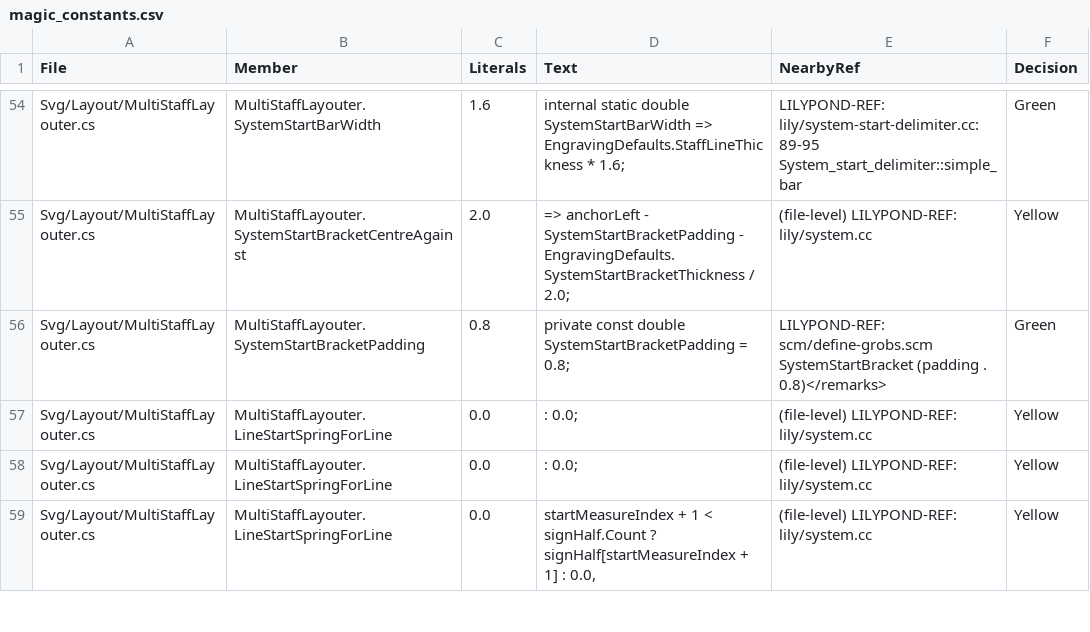
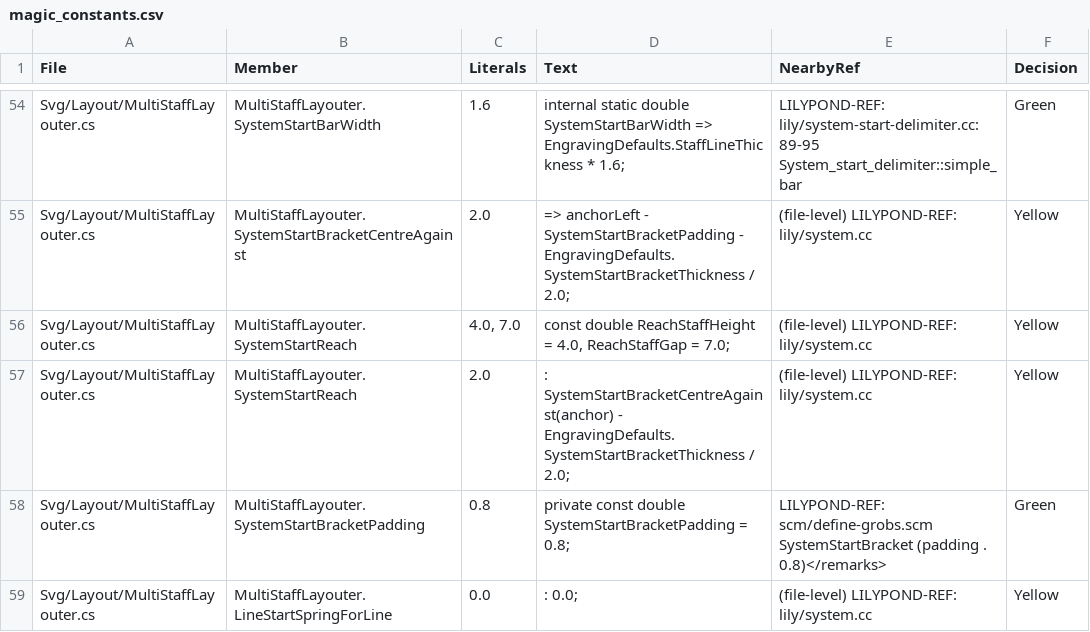
Before and after one commit to yotsuda/LilySharp, a CSV file: audit/magic_constants.csv, drawn as a sheet; only a part is shown, gaps mark what is left out; the shorter side is filled out with more unchanged rows.

```diff
--- a/audit/magic_constants.csv
+++ b/audit/magic_constants.csv
@@ -55,2 +55,4 @@
 "Svg/Layout/MultiStaffLayouter.cs","MultiStaffLayouter.SystemStartBracketCentreAgainst","2.0","=> anchorLeft - SystemStartBracketPadding - EngravingDefaults.SystemStartBracketThickness / 2.0;","(file-level) LILYPOND-REF: lily/system.cc","Yellow"
+"Svg/Layout/MultiStaffLayouter.cs","MultiStaffLayouter.SystemStartReach","4.0, 7.0","const double ReachStaffHeight = 4.0, ReachStaffGap = 7.0;","(file-level) LILYPOND-REF: lily/system.cc","Yellow"
+"Svg/Layout/MultiStaffLayouter.cs","MultiStaffLayouter.SystemStartReach","2.0",": SystemStartBracketCentreAgainst(anchor) - EngravingDefaults.SystemStartBracketThickness / 2.0;","(file-level) LILYPOND-REF: lily/system.cc","Yellow"
 "Svg/Layout/MultiStaffLayouter.cs","MultiStaffLayouter.SystemStartBracketPadding","0.8","private const double SystemStartBracketPadding = 0.8;","LILYPOND-REF: scm/define-grobs.scm SystemStartBracket (padding . 0.8)</remarks>","Green"
```
Also changed, not shown: 12 other files.
